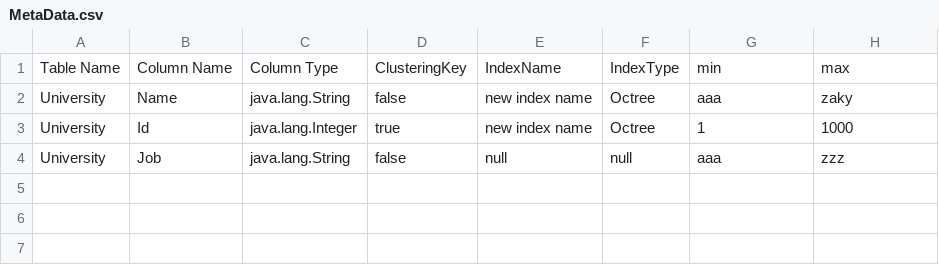
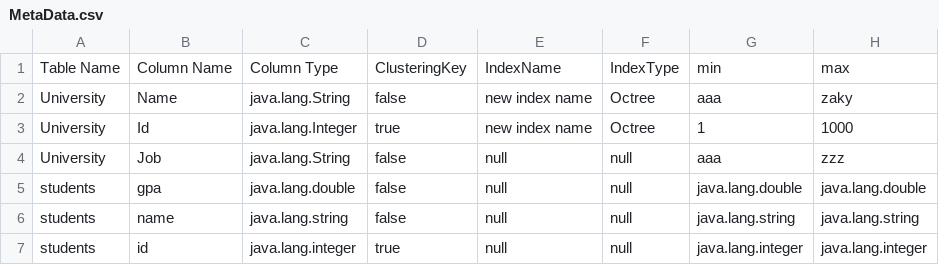
Before and after one commit to hosain-ghoraba/Database_Engine, a CSV file: MetaData.csv, drawn as a sheet; the diff names each change by its address in the sheet, - before the commit and + after, or states it on an @@ line.

```diff
--- a/MetaData.csv
+++ b/MetaData.csv
+row 5: students | gpa | java.lang.double | false | null | null | java.lang.double | java.lang.double
+row 6: students | name | java.lang.string | false | null | null | java.lang.string | java.lang.string
+row 7: students | id | java.lang.integer | true | null | null | java.lang.integer | java.lang.integer
```
Also changed, not shown: 4 other files.
